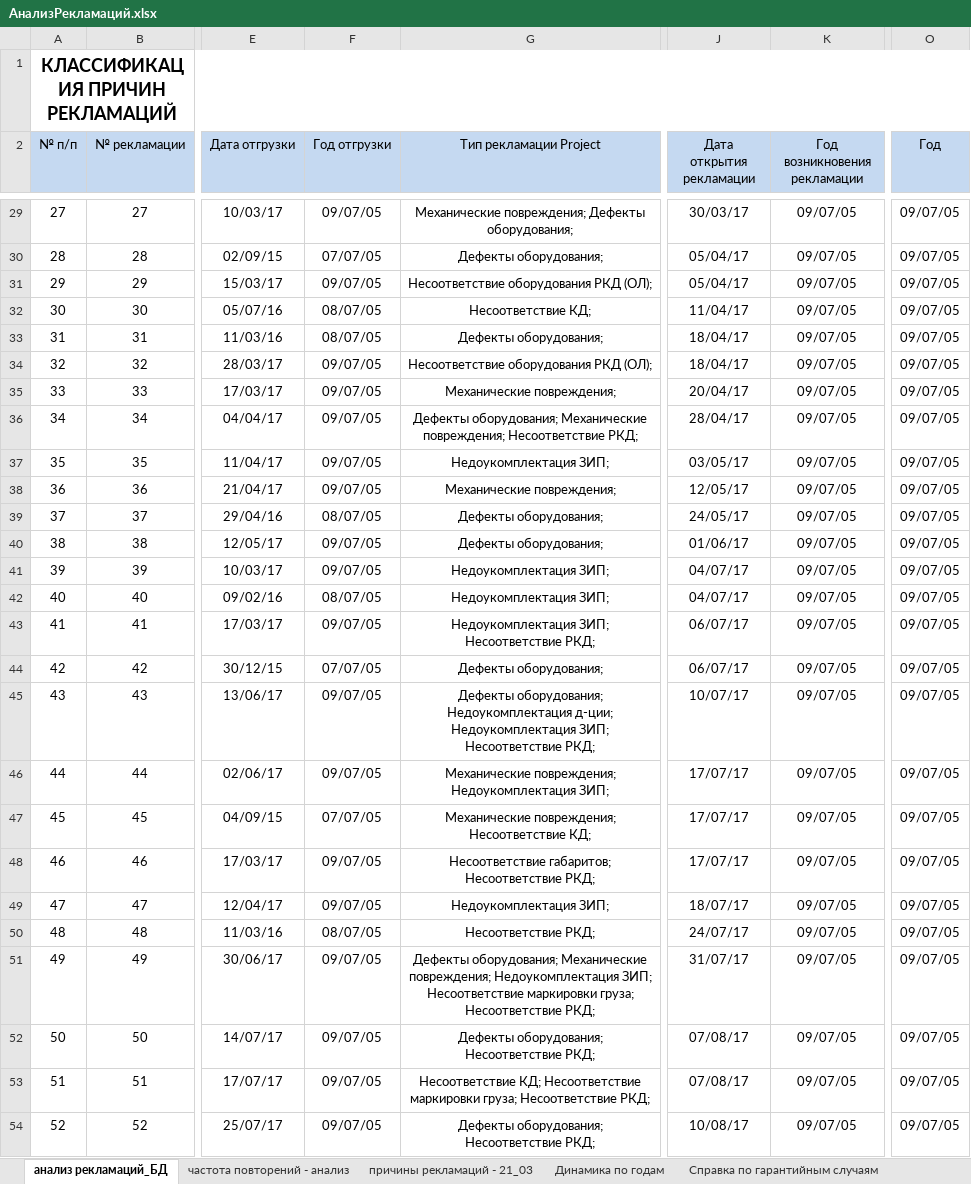
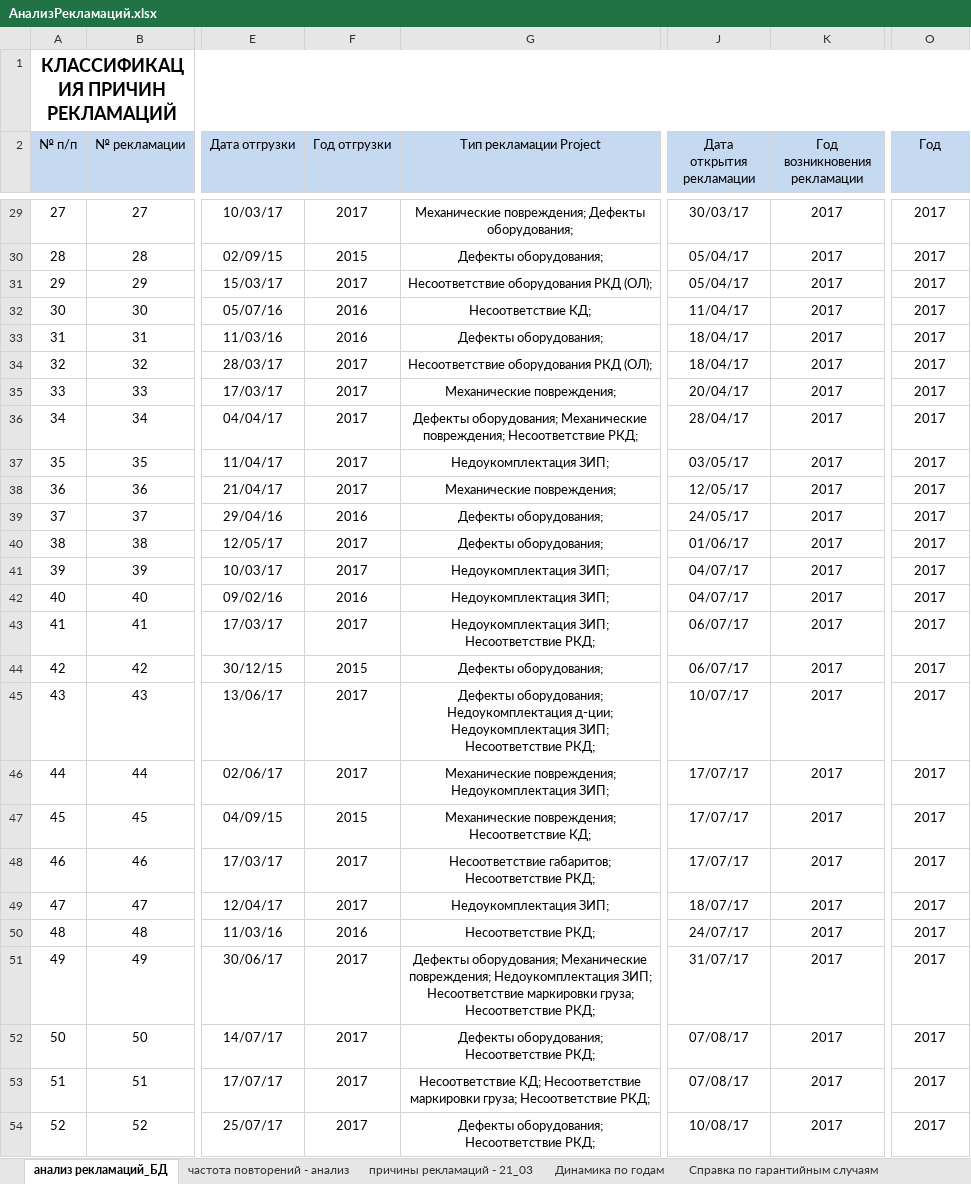
Before and after one commit to YuraMelnikov/Portal, an Excel workbook: Wiki/Areas/ServiceReclamations/Content/АнализРекламаций.xlsx, sheet анализ рекламаций_БД, drawn as a sheet; only a part is shown, gaps mark what is left out; values as stored, in another font and other column widths than the file's, no borders; table styles not drawn; the diff covers the shown part only; the diff names each change by its address in the sheet, - before the commit and + after, or states it on an @@ line.

```diff
--- a/Wiki/Areas/ServiceReclamations/Content/АнализРекламаций.xlsx (sheet анализ рекламаций_БД)
+++ b/Wiki/Areas/ServiceReclamations/Content/АнализРекламаций.xlsx (sheet анализ рекламаций_БД)
-F29 (Год отгрузки): 09/07/05
+F29 (Год отгрузки): 2017
-K29:K54 (Год возникновения рекламации): 09/07/05
+K29:K54 (Год возникновения рекламации): 2017
-O29:O54 (Год): 09/07/05
+O29:O54 (Год): 2017
-F30 (Год отгрузки): 07/07/05
+F30 (Год отгрузки): 2015
-F31 (Год отгрузки): 09/07/05
+F31 (Год отгрузки): 2017
-F32:F33 (Год отгрузки): 08/07/05
+F32:F33 (Год отгрузки): 2016
-F34:F38 (Год отгрузки): 09/07/05
+F34:F38 (Год отгрузки): 2017
-F39 (Год отгрузки): 08/07/05
+F39 (Год отгрузки): 2016
-F40:F41 (Год отгрузки): 09/07/05
+F40:F41 (Год отгрузки): 2017
-F42 (Год отгрузки): 08/07/05
+F42 (Год отгрузки): 2016
-F43 (Год отгрузки): 09/07/05
+F43 (Год отгрузки): 2017
-F44 (Год отгрузки): 07/07/05
+F44 (Год отгрузки): 2015
-F45:F46 (Год отгрузки): 09/07/05
+F45:F46 (Год отгрузки): 2017
-F47 (Год отгрузки): 07/07/05
+F47 (Год отгрузки): 2015
-F48:F49 (Год отгрузки): 09/07/05
+F48:F49 (Год отгрузки): 2017
-F50 (Год отгрузки): 08/07/05
+F50 (Год отгрузки): 2016
-F51:F54 (Год отгрузки): 09/07/05
+F51:F54 (Год отгрузки): 2017
```
Also changed, not shown: 897 edited cells elsewhere in this sheet, 1 other file.
